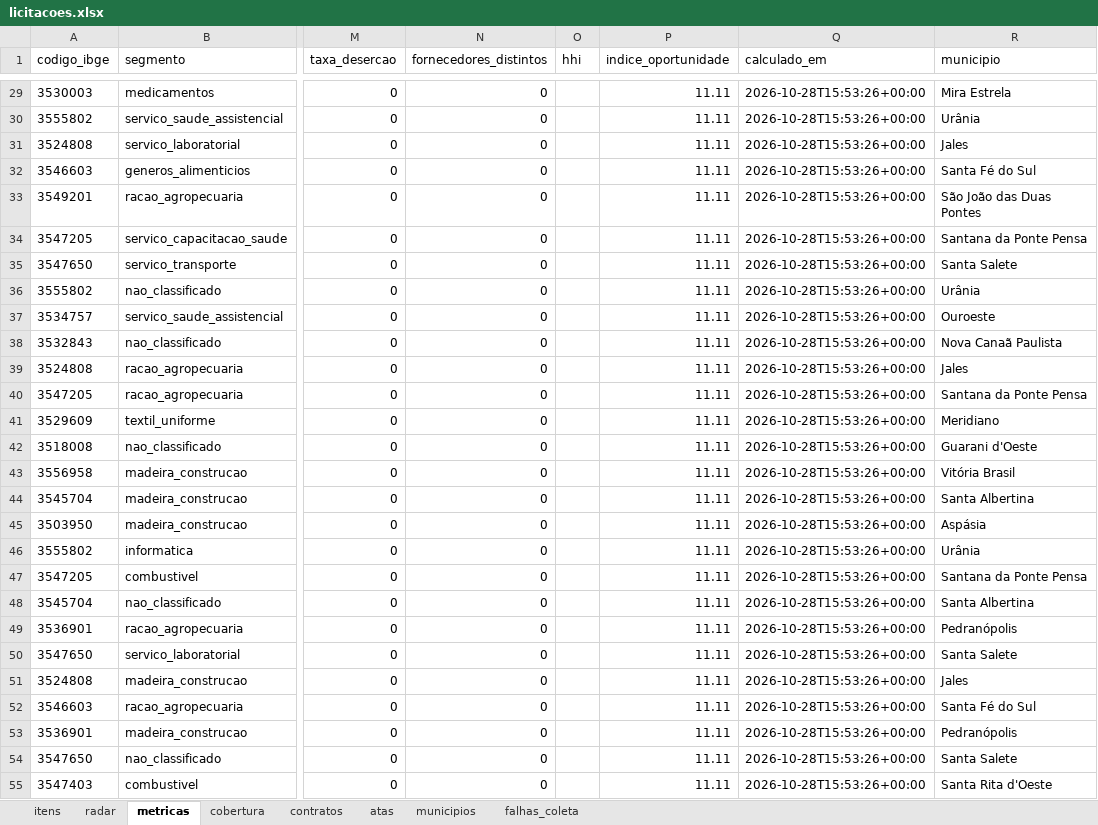
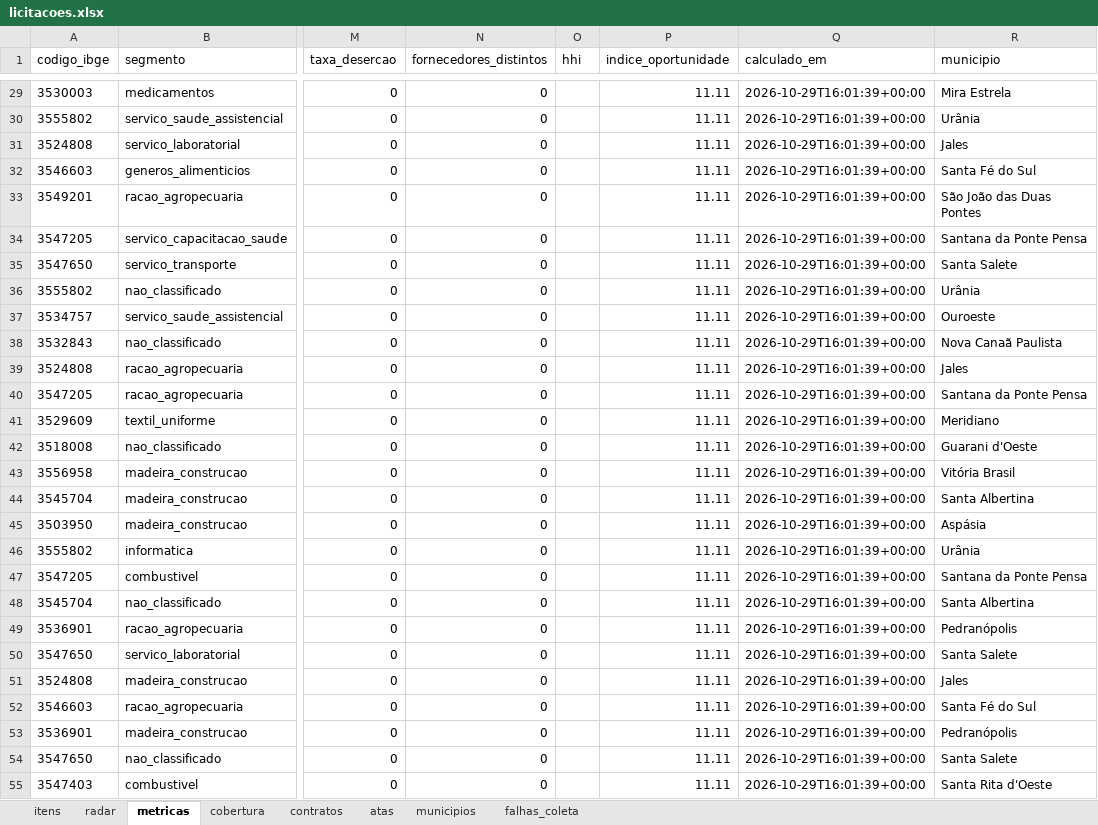
Before and after one commit to hub-ramos/licitacao, an Excel workbook: dados/licitacoes.xlsx, sheet metricas, drawn as a sheet; only a part is shown, gaps mark what is left out; values as stored, in another font and other column widths than the file's, no borders; the diff covers the shown part only; the diff names each change by its address in the sheet, - before the commit and + after, or states it on an @@ line.

```diff
--- a/dados/licitacoes.xlsx (sheet metricas)
+++ b/dados/licitacoes.xlsx (sheet metricas)
-Q29:Q55 (calculado_em): 2026-10-28T15:53:26+00:00
+Q29:Q55 (calculado_em): 2026-10-29T16:01:39+00:00
```
Also changed, not shown: 281 edited cells elsewhere in this sheet, sheet itens, sheet radar, 5 other files.
